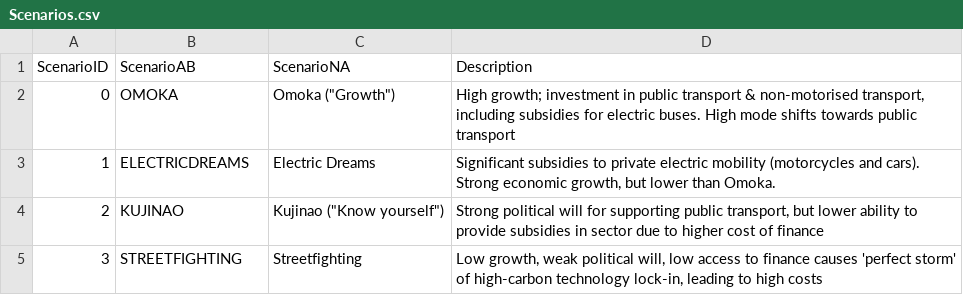
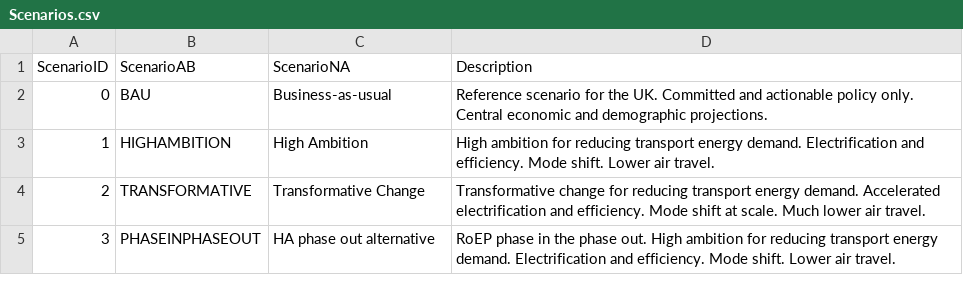
Before and after one commit to dnarb/team-uk-led, a CSV file: data-processing/data-input/manual/Scenarios.csv, drawn as a sheet.

Commit message:
UK LED-ified
UK version LED scenarios + REP 2021

```diff
--- a/data-processing/data-input/manual/Scenarios.csv
+++ b/data-processing/data-input/manual/Scenarios.csv
@@ -1,5 +1,5 @@
 ScenarioID,ScenarioAB,ScenarioNA,Description
-0,OMOKA,"Omoka (""Growth"")","High growth; investment in public transport & non-motorised transport, including subsidies for electric buses. High mode shifts towards public transport"
-1,ELECTRICDREAMS,Electric Dreams,"Significant subsidies to private electric mobility (motorcycles and cars). Strong economic growth, but lower than Omoka."
-2,KUJINAO,"Kujinao (""Know yourself"")","Strong political will for supporting public transport, but lower ability to provide subsidies in sector due to higher cost of finance"
-3,STREETFIGHTING,Streetfighting,"Low growth, weak political will, low access to finance causes 'perfect storm' of high-carbon technology lock-in, leading to high costs"
+0,BAU,Business-as-usual,Reference scenario for the UK. Committed and actionable policy only. Central economic and demographic projections.
+1,HIGHAMBITION,High Ambition,High ambition for reducing transport energy demand. Electrification and efficiency. Mode shift. Lower air travel.
+2,TRANSFORMATIVE,Transformative Change,Transformative change for reducing transport energy demand. Accelerated electrification and efficiency. Mode shift at scale. Much lower air travel.
+3,PHASEINPHASEOUT,HA phase out alternative,RoEP phase in the phase out. High ambition for reducing transport energy demand. Electrification and efficiency. Mode shift. Lower air travel.
```
Also changed, not shown: 24 other files.
